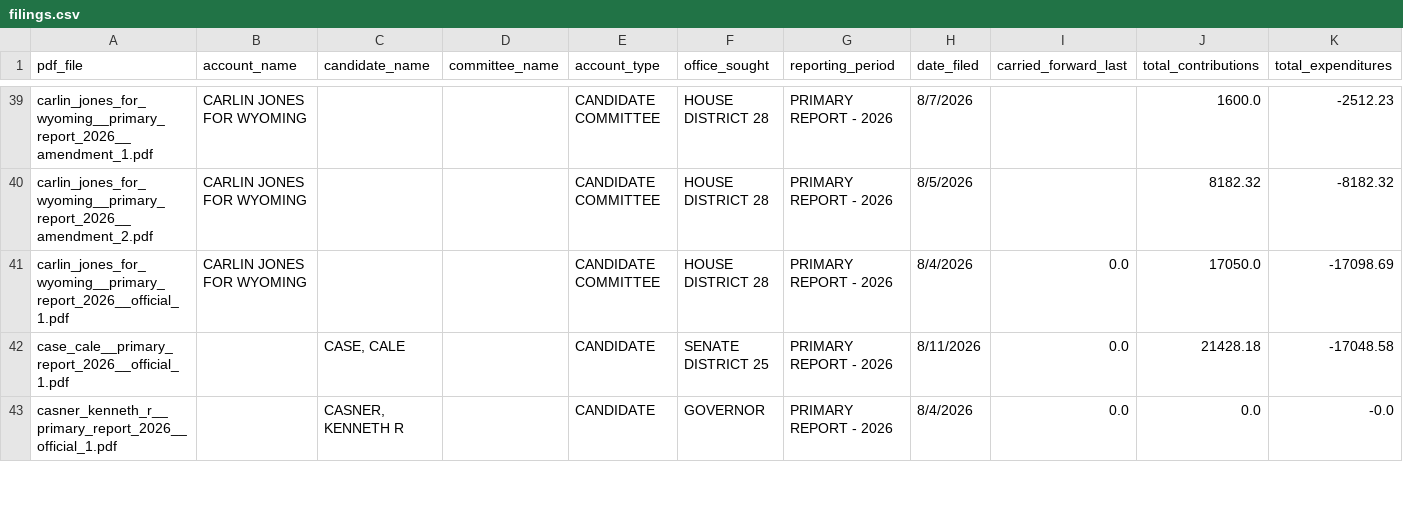
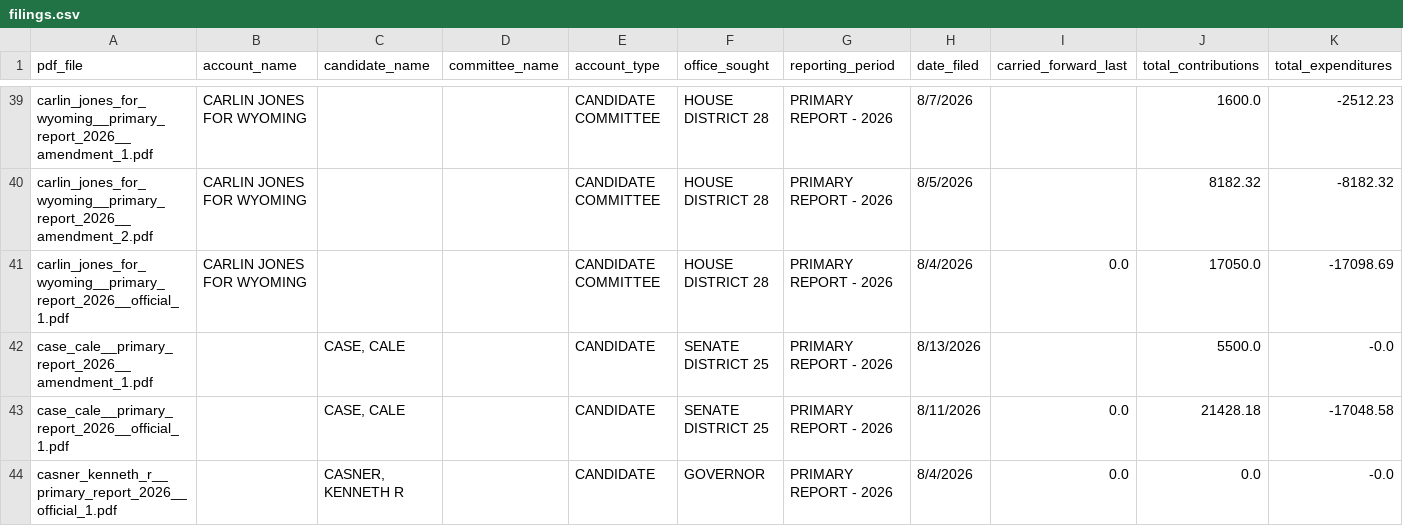
Before and after one commit to yincrash/wycfis-tools, a CSV file: out/2026/candidates/filings.csv, drawn as a sheet; only a part is shown, gaps mark what is left out; rows hold the shown columns only; the diff covers the shown part only; the diff names each change by its address in the sheet, - before the commit and + after, or states it on an @@ line.

```diff
--- a/out/2026/candidates/filings.csv
+++ b/out/2026/candidates/filings.csv
+row 42: case_cale__primary_report_2026__amendment_1.pdf |  | CASE, CALE |  | CANDIDATE | SENATE DISTRICT 25 | PRIMARY REPORT - 2026 | 8/13/2026 |  | 5500.0 | -0.0
```
Also changed, not shown: 3 added rows elsewhere in this file, out/2026/candidates/report_index.csv, out/2026/expenditures.csv, 9 other files.
